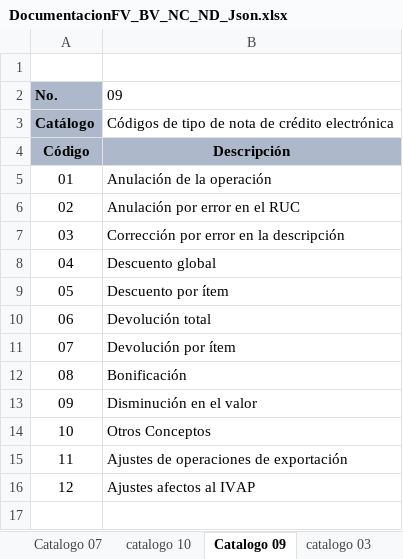
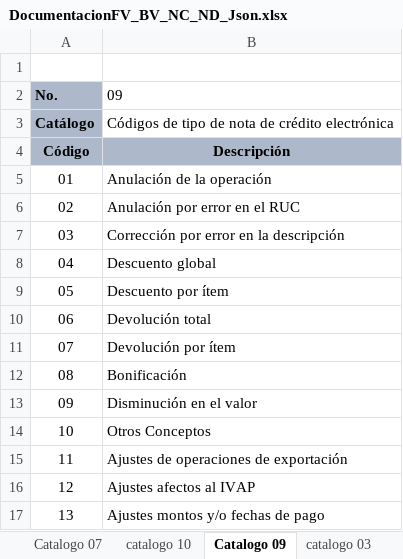
Before and after one commit to mifact/apijson, an Excel workbook: integracionConJson_FV_BV_NC_ND/DocumentacionFV_BV_NC_ND_Json.xlsx, sheet Catalogo 09, drawn as a sheet; values as stored, in another font and other column widths than the file's, no borders; the diff names each change by its address in the sheet, - before the commit and + after, or states it on an @@ line.

```diff
--- a/integracionConJson_FV_BV_NC_ND/DocumentacionFV_BV_NC_ND_Json.xlsx (sheet Catalogo 09)
+++ b/integracionConJson_FV_BV_NC_ND/DocumentacionFV_BV_NC_ND_Json.xlsx (sheet Catalogo 09)
+row 17: 13 | Ajustes montos y/o fechas de pago
```
Also changed, not shown: sheet catalogo 53, sheet Catalogo 06, sheet estructura JSON, 5 other files.
